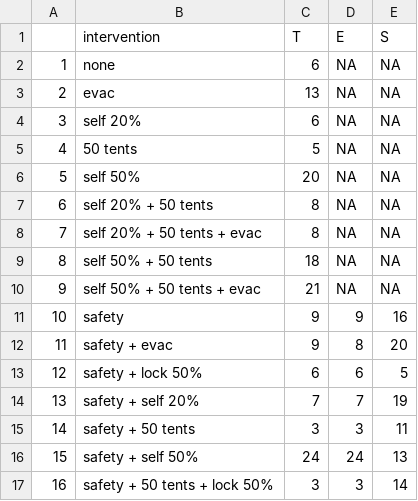
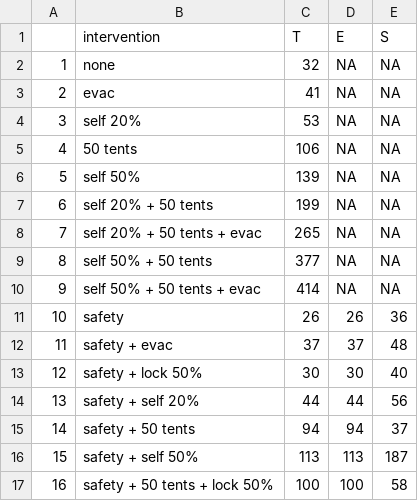
Before and after one commit to crowdfightcovid19/req-550-Syria, a CSV file: data/real_models/results_post_processing/table_combined.csv, drawn as a sheet; only a part is shown; the diff covers the shown part only.

```diff
--- a/data/real_models/results_post_processing/table_combined.csv
+++ b/data/real_models/results_post_processing/table_combined.csv
@@ -1,17 +1,17 @@
 "","intervention","T","E","S"
-"1","none",6,NA,NA
-"2","evac",13,NA,NA
-"3","self 20%",6,NA,NA
-"4","50 tents",5,NA,NA
-"5","self 50%",20,NA,NA
-"6","self 20% + 50 tents",8,NA,NA
-"7","self 20% + 50 tents + evac",8,NA,NA
-"8","self 50% + 50 tents ",18,NA,NA
-"9","self 50% + 50 tents + evac",21,NA,NA
-"10","safety",9,9,16
-"11","safety + evac",9,8,20
-"12","safety + lock 50%",6,6,5
-"13","safety + self 20%",7,7,19
-"14","safety + 50 tents",3,3,11
-"15","safety + self 50%",24,24,13
-"16","safety + 50 tents + lock 50%",3,3,14
+"1","none",32,NA,NA
+"2","evac",41,NA,NA
+"3","self 20%",53,NA,NA
+"4","50 tents",106,NA,NA
+"5","self 50%",139,NA,NA
+"6","self 20% + 50 tents",199,NA,NA
+"7","self 20% + 50 tents + evac",265,NA,NA
+"8","self 50% + 50 tents ",377,NA,NA
+"9","self 50% + 50 tents + evac",414,NA,NA
+"10","safety",26,26,36
+"11","safety + evac",37,37,48
+"12","safety + lock 50%",30,30,40
+"13","safety + self 20%",44,44,56
+"14","safety + 50 tents",94,94,37
+"15","safety + self 50%",113,113,187
+"16","safety + 50 tents + lock 50%",100,100,58
```
Also changed, not shown: 18 edited cells elsewhere in this file, data/real_models/results_post_processing/table_combined_low_total_S_fix.csv, data/real_models/results_post_processing/table_fraction.csv, 6 other files.
